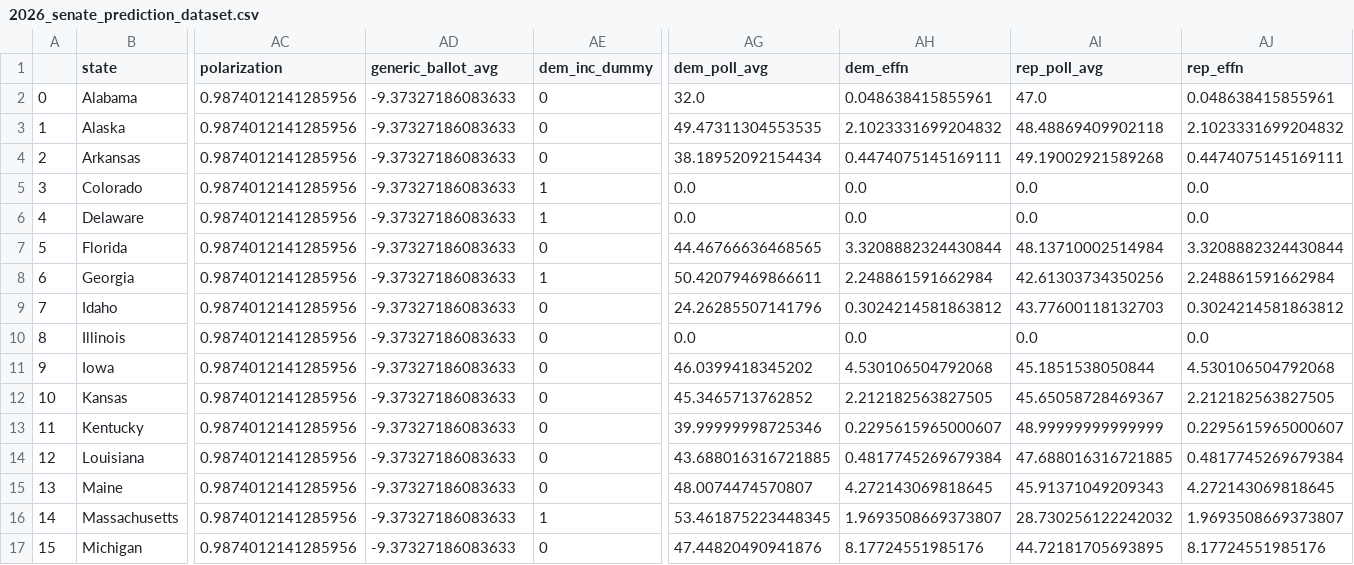
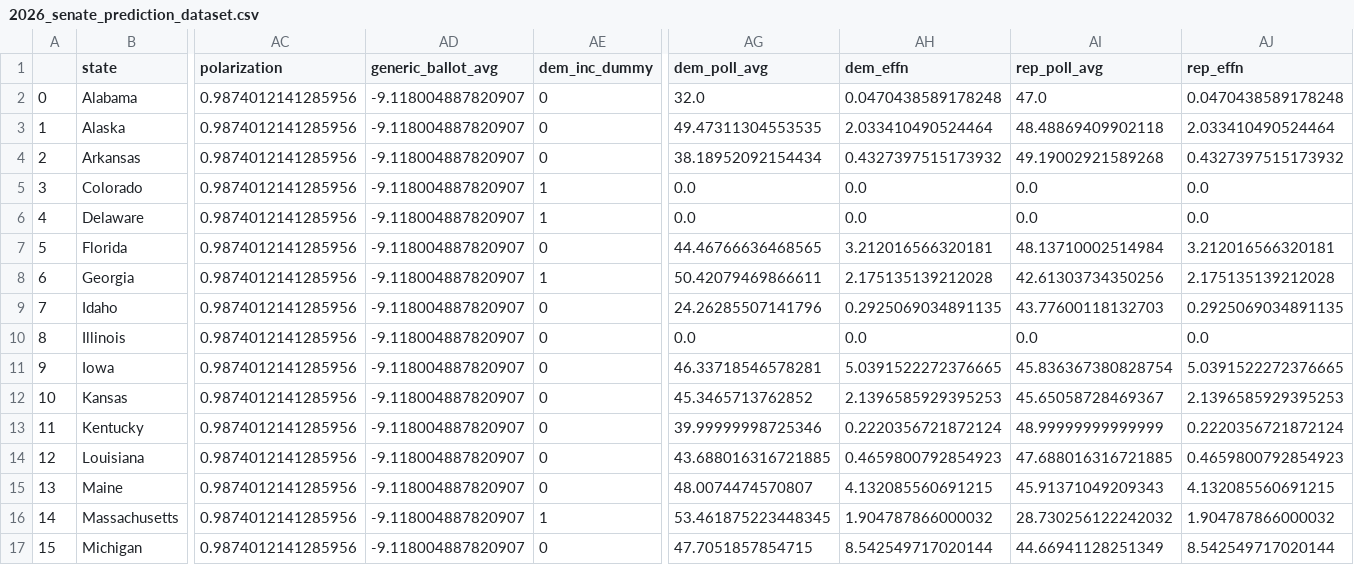
Before and after one commit to Hackquantumcpp/snoutcounter-midterms-2026-model, a CSV file: prediction/senate/transformed/2026_senate_prediction_dataset.csv, drawn as a sheet; only a part is shown, gaps mark what is left out; the diff covers the shown part only; the diff names each change by its address in the sheet, - before the commit and + after, or states it on an @@ line.

Commit message:
senate forecast run 9/30/2026

```diff
--- a/prediction/senate/transformed/2026_senate_prediction_dataset.csv
+++ b/prediction/senate/transformed/2026_senate_prediction_dataset.csv
-AD2:AD17 (generic_ballot_avg): -9.37327186083633
+AD2:AD17 (generic_ballot_avg): -9.118004887820907
-AH2 (dem_effn): 0.048638415855961
+AH2 (dem_effn): 0.0470438589178248
-AJ2 (rep_effn): 0.048638415855961
+AJ2 (rep_effn): 0.0470438589178248
-AH3 (dem_effn): 2.1023331699204832
+AH3 (dem_effn): 2.033410490524464
-AJ3 (rep_effn): 2.1023331699204832
+AJ3 (rep_effn): 2.033410490524464
-AH4 (dem_effn): 0.4474075145169111
+AH4 (dem_effn): 0.4327397515173932
-AJ4 (rep_effn): 0.4474075145169111
+AJ4 (rep_effn): 0.4327397515173932
-AH7 (dem_effn): 3.3208882324430844
+AH7 (dem_effn): 3.212016566320181
-AJ7 (rep_effn): 3.3208882324430844
+AJ7 (rep_effn): 3.212016566320181
-AH8 (dem_effn): 2.248861591662984
+AH8 (dem_effn): 2.175135139212028
-AJ8 (rep_effn): 2.248861591662984
+AJ8 (rep_effn): 2.175135139212028
-AH9 (dem_effn): 0.3024214581863812
+AH9 (dem_effn): 0.2925069034891135
-AJ9 (rep_effn): 0.3024214581863812
+AJ9 (rep_effn): 0.2925069034891135
-AG11 (dem_poll_avg): 46.0399418345202
+AG11 (dem_poll_avg): 46.33718546578281
-AH11 (dem_effn): 4.530106504792068
+AH11 (dem_effn): 5.0391522272376665
-AI11 (rep_poll_avg): 45.1851538050844
+AI11 (rep_poll_avg): 45.836367380828754
-AJ11 (rep_effn): 4.530106504792068
+AJ11 (rep_effn): 5.0391522272376665
-AH12 (dem_effn): 2.212182563827505
+AH12 (dem_effn): 2.1396585929395253
-AJ12 (rep_effn): 2.212182563827505
+AJ12 (rep_effn): 2.1396585929395253
-AH13 (dem_effn): 0.2295615965000607
+AH13 (dem_effn): 0.2220356721872124
-AJ13 (rep_effn): 0.2295615965000607
+AJ13 (rep_effn): 0.2220356721872124
-AH14 (dem_effn): 0.4817745269679384
+AH14 (dem_effn): 0.4659800792854923
-AJ14 (rep_effn): 0.4817745269679384
+AJ14 (rep_effn): 0.4659800792854923
-AH15 (dem_effn): 4.272143069818645
+AH15 (dem_effn): 4.132085560691215
-AJ15 (rep_effn): 4.272143069818645
+AJ15 (rep_effn): 4.132085560691215
-AH16 (dem_effn): 1.9693508669373807
+AH16 (dem_effn): 1.904787866000032
-AJ16 (rep_effn): 1.9693508669373807
+AJ16 (rep_effn): 1.904787866000032
-AG17 (dem_poll_avg): 47.44820490941876
+AG17 (dem_poll_avg): 47.7051857854715
-AH17 (dem_effn): 8.17724551985176
+AH17 (dem_effn): 8.542549717020144
-AI17 (rep_poll_avg): 44.72181705693895
+AI17 (rep_poll_avg): 44.66941128251349
-AJ17 (rep_effn): 8.17724551985176
+AJ17 (rep_effn): 8.542549717020144
```
Also changed, not shown: 55 edited cells elsewhere in this file, model_output/senate_predictions.csv, prediction/senate/display_data/all_data.csv, 19 other files.
